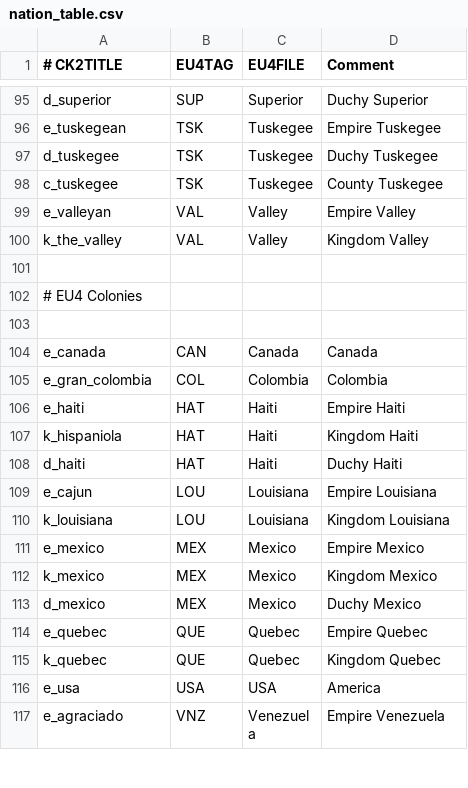
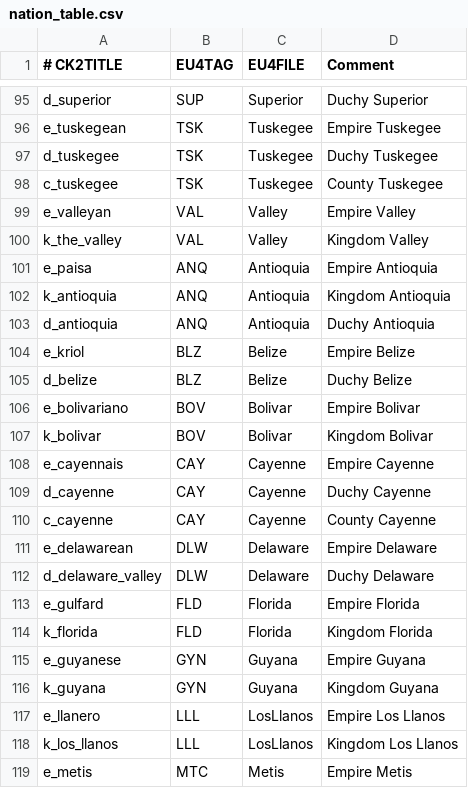
Before and after one commit to Dryhad/long-after-the-end, a CSV file: After the End - EU4 Converter/eu4_converter/nation_table.csv, drawn as a sheet; only a part is shown, gaps mark what is left out; the shorter side is filled out with more unchanged rows; the diff covers the shown part only.

Commit message:
I can't stop making converter tags

```diff
--- a/After the End - EU4 Converter/eu4_converter/nation_table.csv
+++ b/After the End - EU4 Converter/eu4_converter/nation_table.csv
@@ -100 +100,20 @@ e_valleyan;VAL;Valley;Empire Valley
 k_the_valley;VAL;Valley;Kingdom Valley
+e_paisa;ANQ;Antioquia;Empire Antioquia
+k_antioquia;ANQ;Antioquia;Kingdom Antioquia
+d_antioquia;ANQ;Antioquia;Duchy Antioquia
+e_kriol;BLZ;Belize;Empire Belize
+d_belize;BLZ;Belize;Duchy Belize
+e_bolivariano;BOV;Bolivar;Empire Bolivar
+k_bolivar;BOV;Bolivar;Kingdom Bolivar
+e_cayennais;CAY;Cayenne;Empire Cayenne
+d_cayenne;CAY;Cayenne;Duchy Cayenne
+c_cayenne;CAY;Cayenne;County Cayenne
+e_delawarean;DLW;Delaware;Empire Delaware
+d_delaware_valley;DLW;Delaware;Duchy Delaware
+e_gulfard;FLD;Florida;Empire Florida
+k_florida;FLD;Florida;Kingdom Florida
+e_guyanese;GYN;Guyana;Empire Guyana
+k_guyana;GYN;Guyana;Kingdom Guyana
+e_llanero;LLL;LosLlanos;Empire Los Llanos
+k_los_llanos;LLL;LosLlanos;Kingdom Los Llanos
+e_metis;MTC;Metis;Empire Metis
```
Also changed, not shown: 13 added rows elsewhere in this file, 45 other files.
